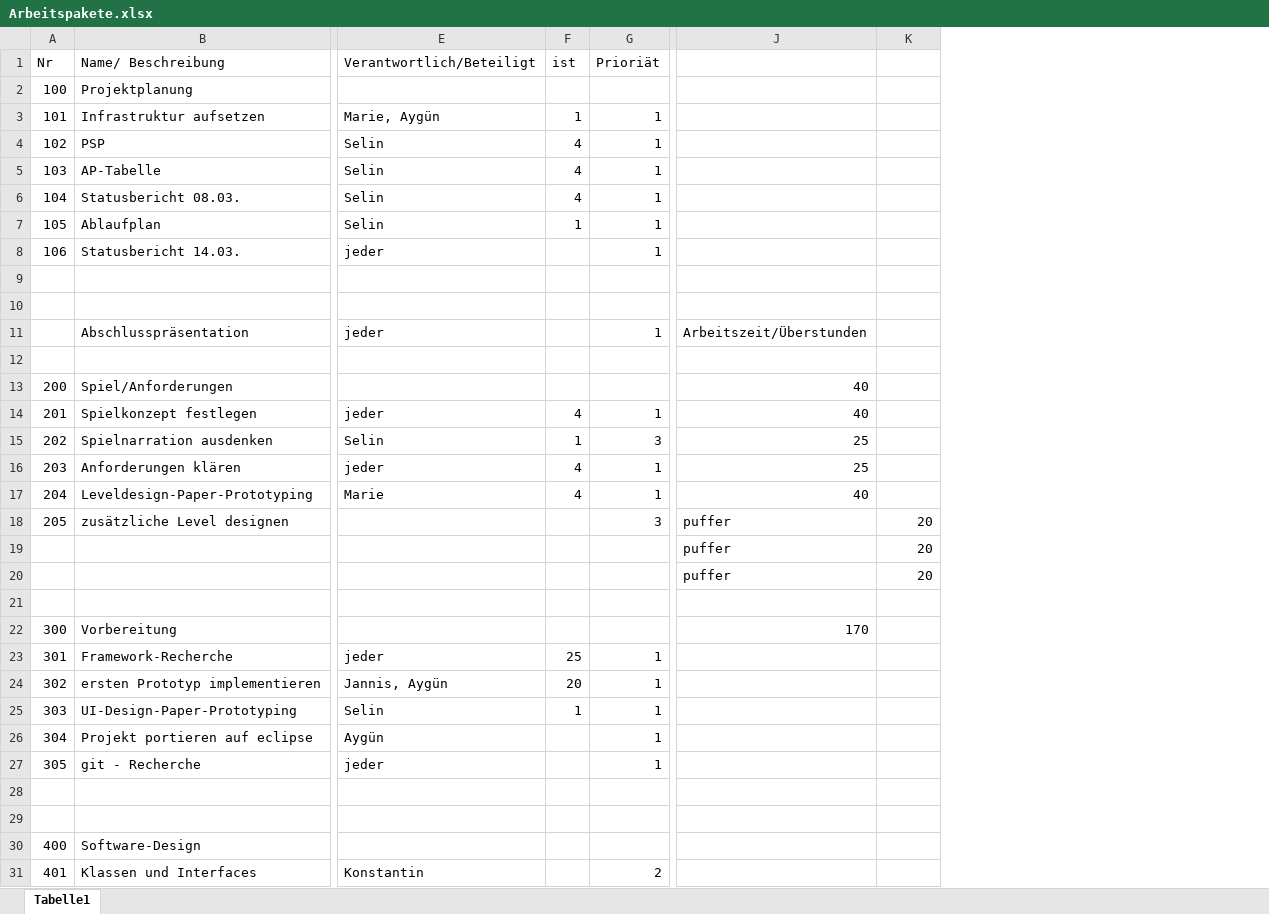
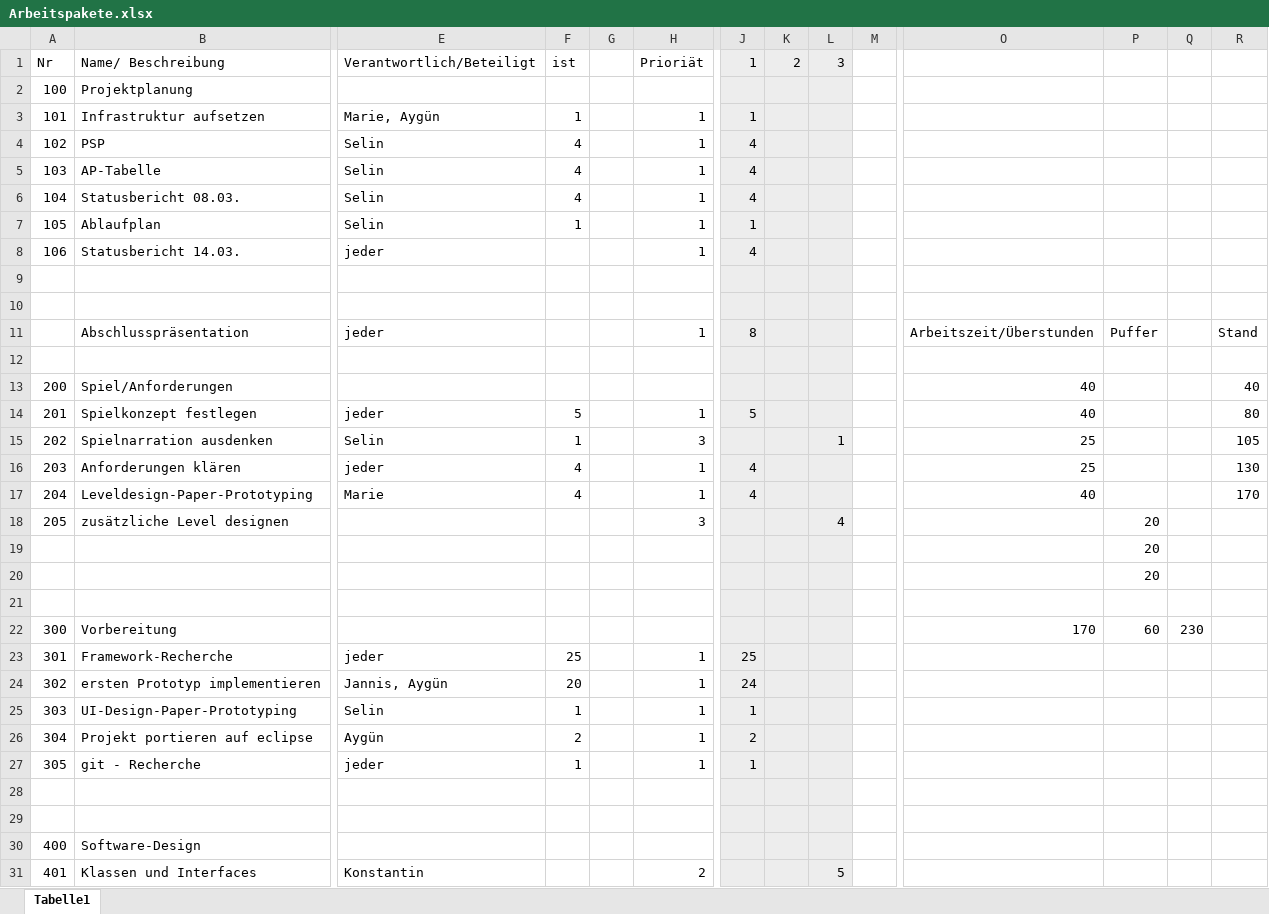
Before and after one commit to Wifi-cable/darkPyramid, an Excel workbook: ProjectFiles/Projektmanagement/Arbeitspakete.xlsx, sheet Tabelle1, drawn as a sheet; only a part is shown, gaps mark what is left out; values as stored, in another font and other column widths than the file's, no borders; addresses are those after the commit; the diff covers the shown part only; the diff names each change by its address in the sheet, - before the commit and + after, or states it on an @@ line.

Commit message:
AP Tabelle aktualisiert

```diff
--- a/ProjectFiles/Projektmanagement/Arbeitspakete.xlsx (sheet Tabelle1)
+++ b/ProjectFiles/Projektmanagement/Arbeitspakete.xlsx (sheet Tabelle1)
+column G, empty
+column J (1), rows 3-27: 1 | 4 | 4 | 4 | 1 | 4 |  |  | 8 |  |  | 5 |  | 4 | 4 |  |  |  |  |  | 25 | 24 | 1 | 2 | 1
+column K (2), empty
+column L (3), rows 15-31: 1 |  |  | 4 |  |  |  |  |  |  |  |  |  |  |  |  | 5
+column M, empty
+column Q, row 22: 230
+column R, rows 11-17: Stand |  | 40 | 80 | 105 | 130 | 170
-P11: (empty)
+P11: Puffer
-F14 (ist): 4
+F14 (ist): 5
-O18:O20: puffer
+O18:O20: (empty)
-P22: (empty)
+P22: 60
-F26 (ist): (empty)
+F26 (ist): 2
-F27 (ist): (empty)
+F27 (ist): 1
```
Also changed, not shown: 5 added rows, 1 removed row and 6 edited cells elsewhere in this sheet, formulas that keep their value.
